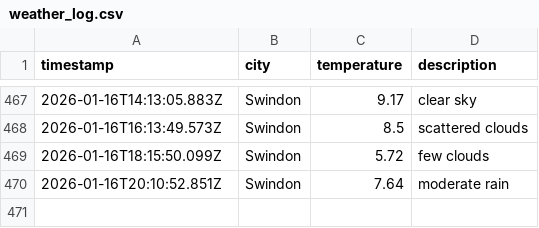
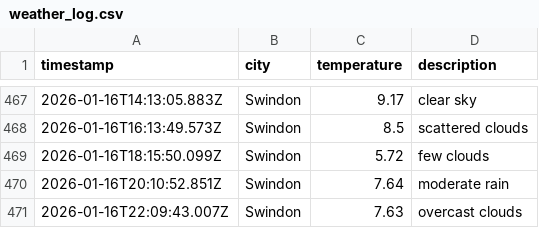
Before and after one commit to sjw-99/DataOps-Weather-App, a CSV file: data/weather_log.csv, drawn as a sheet; only a part is shown, gaps mark what is left out; the diff names each change by its address in the sheet, - before the commit and + after, or states it on an @@ line.

```diff
--- a/data/weather_log.csv
+++ b/data/weather_log.csv
+row 471: 2026-01-16T22:09:43.007Z | Swindon | 7.63 | overcast clouds
```
Also changed, not shown: 1 other file.
